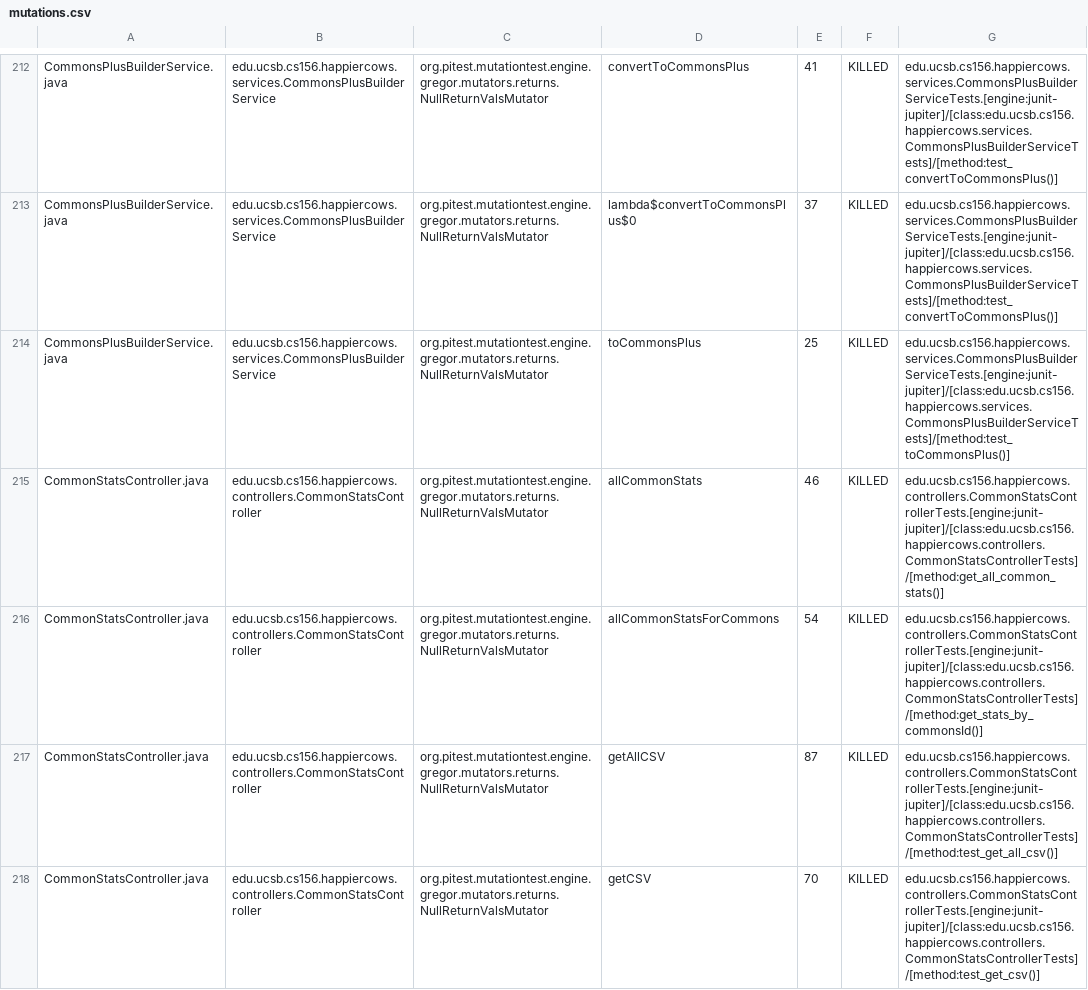
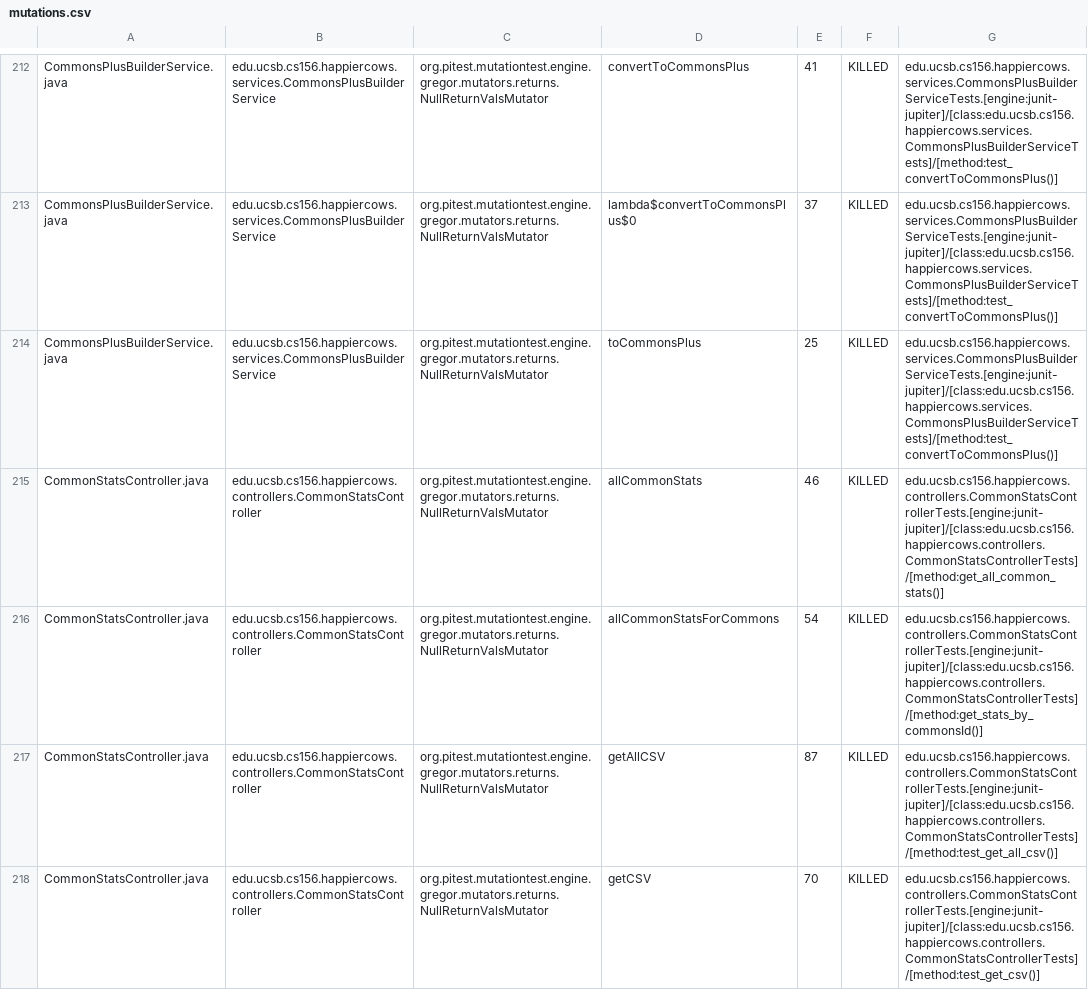
Before and after one commit to ucsb-cs156-m23/proj-happycows-m23-10am-4, a CSV file: prs/94/pitest/mutations.csv, drawn as a sheet; only a part is shown, gaps mark what is left out; the diff covers the shown part only.

Commit message:
Deploying to gh-pages from @ ucsb-cs156-m23/proj-happycows-m23-10am-4@6f0e1e894ea1f898c2e55018849aef4ed17eeb19 🚀

```diff
--- a/prs/94/pitest/mutations.csv
+++ b/prs/94/pitest/mutations.csv
@@ -213,3 +213,3 @@ CommonsPlusBuilderService.java,edu.ucsb.cs156.happiercows.services.CommonsPlusBu
 CommonsPlusBuilderService.java,edu.ucsb.cs156.happiercows.services.CommonsPlusBuilderService,org.pitest.mutationtest.engine.gregor.mutators.returns.NullReturnValsMutator,lambda$convertToCommonsPlus$0,37,KILLED,edu.ucsb.cs156.happiercows.services.CommonsPlusBuilderServiceTests.[engine:junit-jupiter]/[class:edu.ucsb.cs156.happiercows.services.CommonsPlusBuilderServiceTests]/[method:test_convertToCommonsPlus()]
-CommonsPlusBuilderService.java,edu.ucsb.cs156.happiercows.services.CommonsPlusBuilderService,org.pitest.mutationtest.engine.gregor.mutators.returns.NullReturnValsMutator,toCommonsPlus,25,KILLED,edu.ucsb.cs156.happiercows.services.CommonsPlusBuilderServiceTests.[engine:junit-jupiter]/[class:edu.ucsb.cs156.happiercows.services.CommonsPlusBuilderServiceTests]/[method:test_toCommonsPlus()]
+CommonsPlusBuilderService.java,edu.ucsb.cs156.happiercows.services.CommonsPlusBuilderService,org.pitest.mutationtest.engine.gregor.mutators.returns.NullReturnValsMutator,toCommonsPlus,25,KILLED,edu.ucsb.cs156.happiercows.services.CommonsPlusBuilderServiceTests.[engine:junit-jupiter]/[class:edu.ucsb.cs156.happiercows.services.CommonsPlusBuilderServiceTests]/[method:test_convertToCommonsPlus()]
 CommonStatsController.java,edu.ucsb.cs156.happiercows.controllers.CommonStatsController,org.pitest.mutationtest.engine.gregor.mutators.returns.NullReturnValsMutator,allCommonStats,46,KILLED,edu.ucsb.cs156.happiercows.controllers.CommonStatsControllerTests.[engine:junit-jupiter]/[class:edu.ucsb.cs156.happiercows.controllers.CommonStatsControllerTests]/[method:get_all_common_stats()]
```
Also changed, not shown: 30 edited cells elsewhere in this file, 45 other files.
